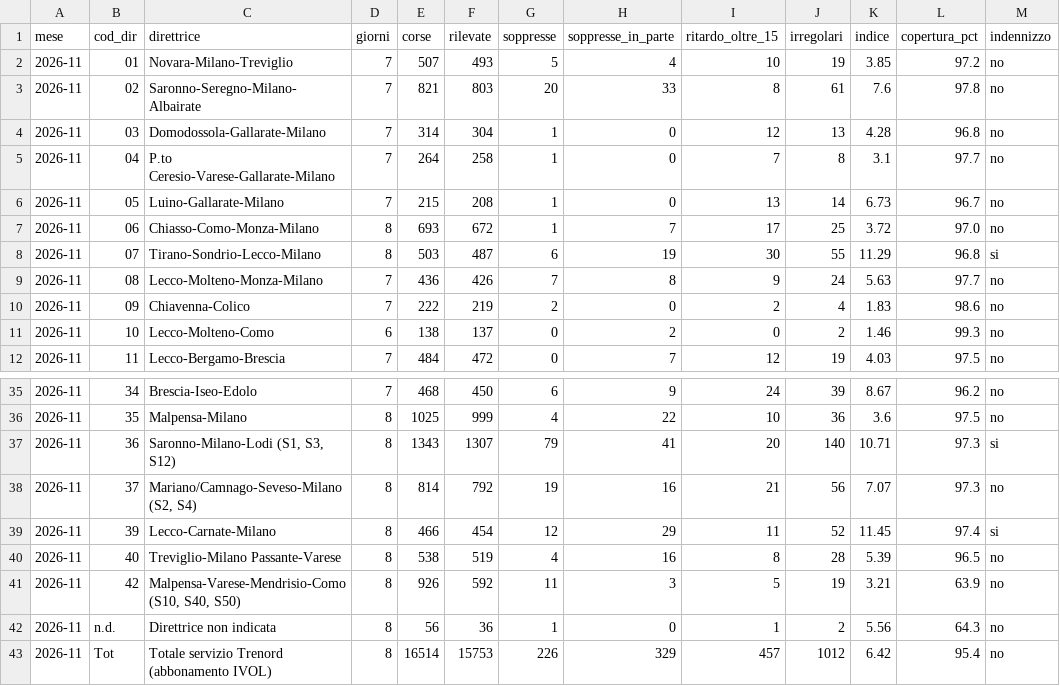
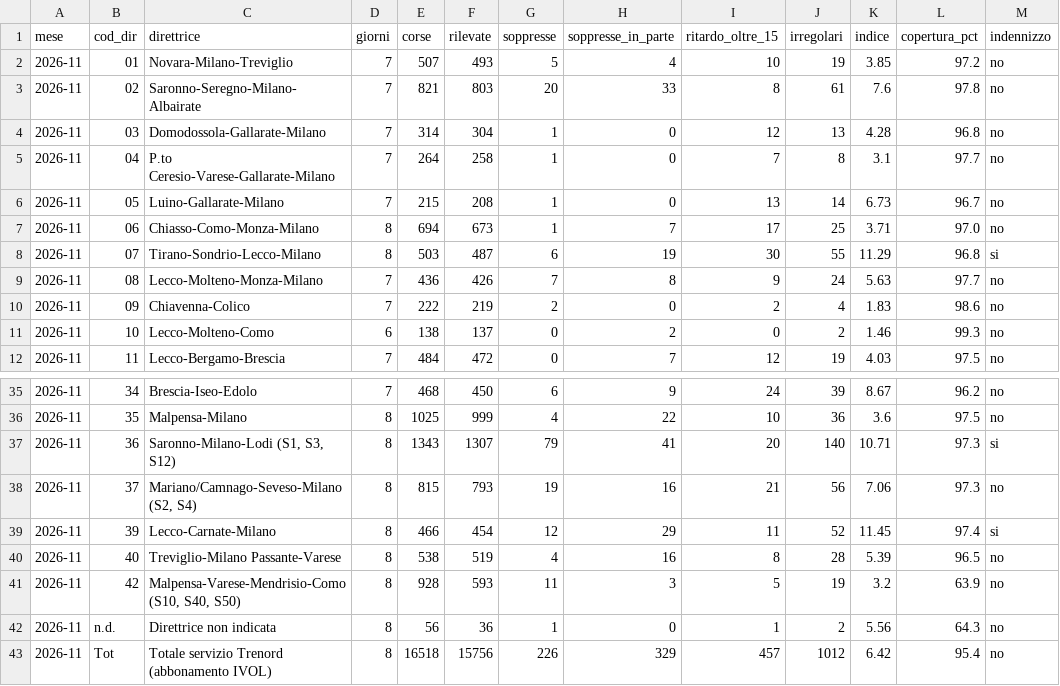
Before and after one commit to Easyinve/trenord-ritardi, a CSV file: archivio/mensile.csv, drawn as a sheet; only a part is shown, gaps mark what is left out.

```diff
--- a/archivio/mensile.csv
+++ b/archivio/mensile.csv
@@ -6,3 +6,3 @@ mese,cod_dir,direttrice,giorni,corse,rilevate,soppresse,soppresse_in_parte,ritar
 2026-11,05,Luino-Gallarate-Milano,7,215,208,1,0,13,14,6.73,96.7,no
-2026-11,06,Chiasso-Como-Monza-Milano,8,693,672,1,7,17,25,3.72,97.0,no
+2026-11,06,Chiasso-Como-Monza-Milano,8,694,673,1,7,17,25,3.71,97.0,no
 2026-11,07,Tirano-Sondrio-Lecco-Milano,8,503,487,6,19,30,55,11.29,96.8,si
@@ -37,7 +37,7 @@ mese,cod_dir,direttrice,giorni,corse,rilevate,soppresse,soppresse_in_parte,ritar
 2026-11,36,"Saronno-Milano-Lodi (S1, S3, S12)",8,1343,1307,79,41,20,140,10.71,97.3,si
-2026-11,37,"Mariano/Camnago-Seveso-Milano (S2, S4)",8,814,792,19,16,21,56,7.07,97.3,no
+2026-11,37,"Mariano/Camnago-Seveso-Milano (S2, S4)",8,815,793,19,16,21,56,7.06,97.3,no
 2026-11,39,Lecco-Carnate-Milano,8,466,454,12,29,11,52,11.45,97.4,si
 2026-11,40,Treviglio-Milano Passante-Varese,8,538,519,4,16,8,28,5.39,96.5,no
-2026-11,42,"Malpensa-Varese-Mendrisio-Como (S10, S40, S50)",8,926,592,11,3,5,19,3.21,63.9,no
+2026-11,42,"Malpensa-Varese-Mendrisio-Como (S10, S40, S50)",8,928,593,11,3,5,19,3.2,63.9,no
 2026-11,n.d.,Direttrice non indicata,8,56,36,1,0,1,2,5.56,64.3,no
-2026-11,Tot,Totale servizio Trenord (abbonamento IVOL),8,16514,15753,226,329,457,1012,6.42,95.4,no
+2026-11,Tot,Totale servizio Trenord (abbonamento IVOL),8,16518,15756,226,329,457,1012,6.42,95.4,no
```
Also changed, not shown: archivio/2026-11-16.csv, archivio/2026-11-17.csv, 1 other file.
